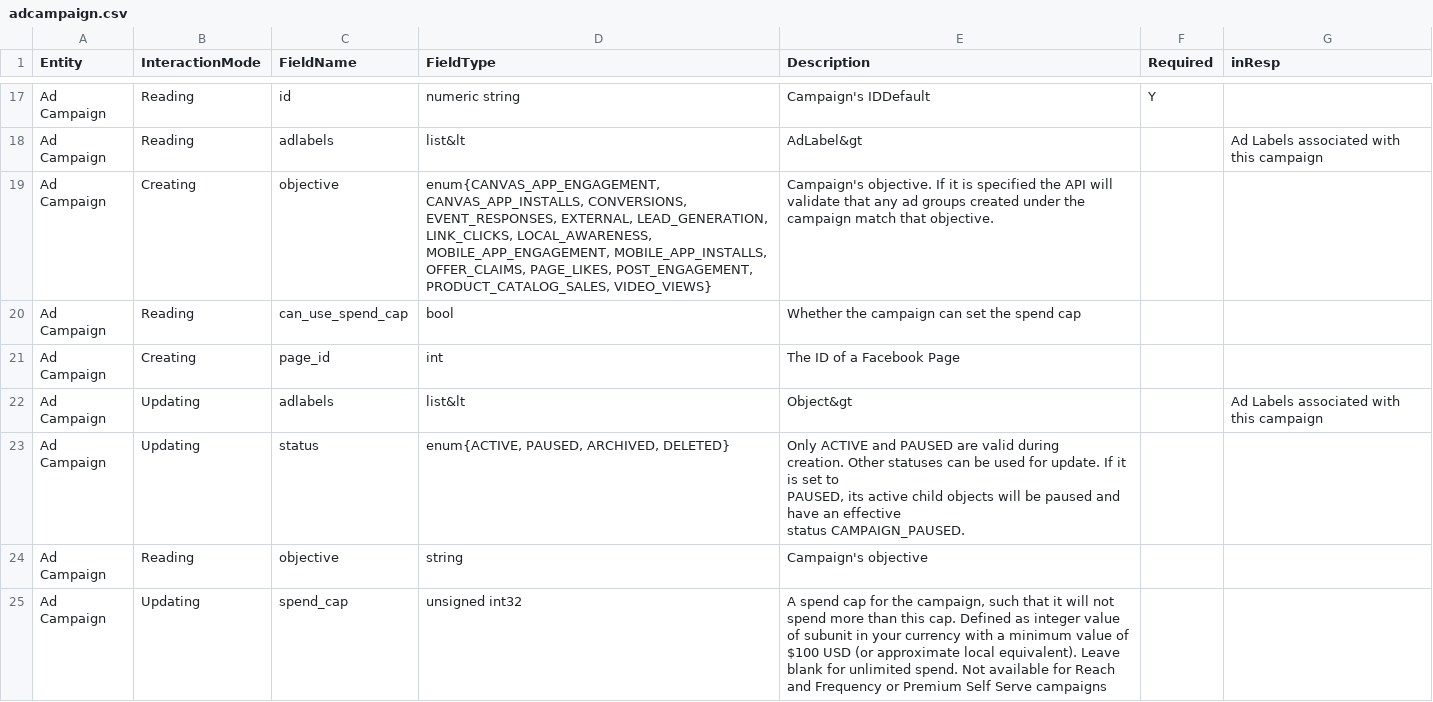
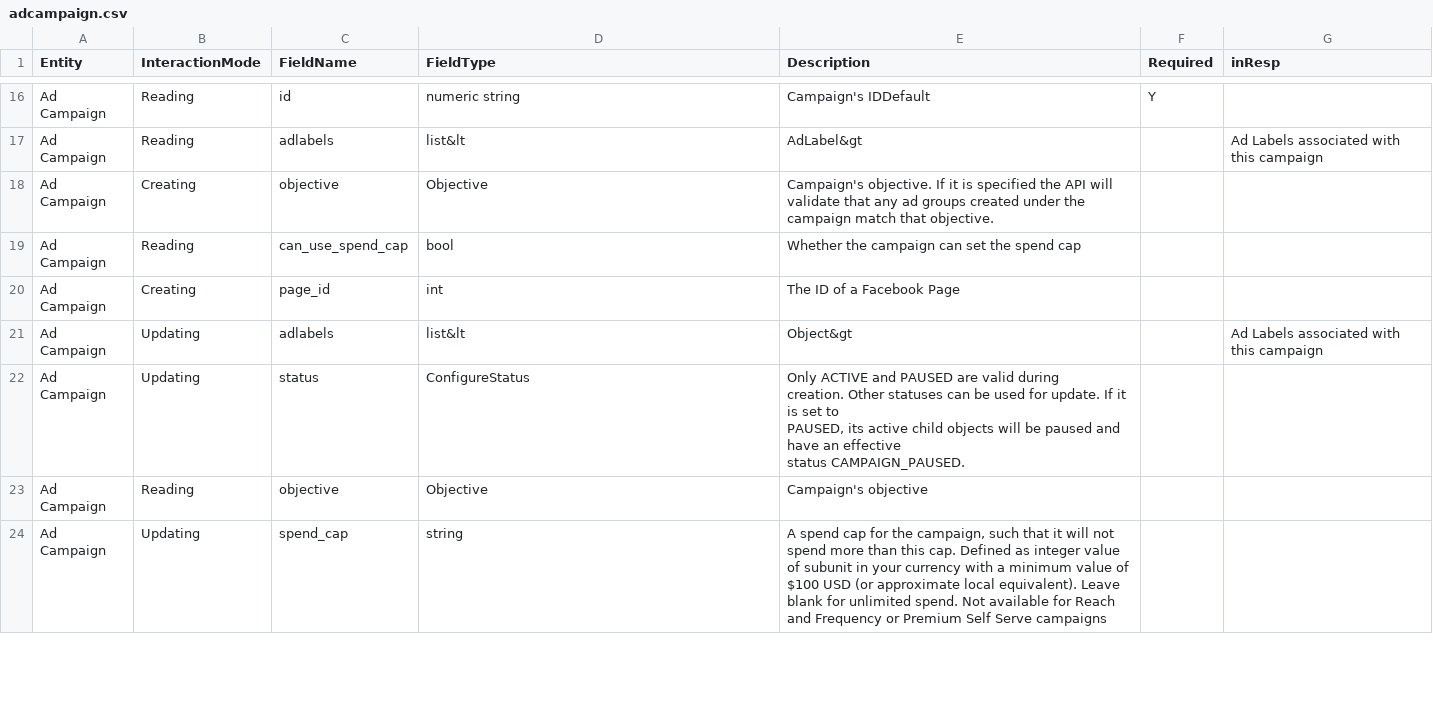
Before and after one commit to prowdsponsor/fb, a CSV file: gen/data/adcampaign.csv, drawn as a sheet; only a part is shown, gaps mark what is left out; the diff covers the shown part only.

```diff
--- a/gen/data/adcampaign.csv
+++ b/gen/data/adcampaign.csv
@@ -18,3 +17,3 @@ Ad Campaign,Reading,id,numeric string,Campaign's IDDefault,Y,
 Ad Campaign,Reading,adlabels,list&lt,AdLabel&gt,,Ad Labels associated with this campaign
-Ad Campaign,Creating,objective,"enum{CANVAS_APP_ENGAGEMENT, CANVAS_APP_INSTALLS, CONVERSIONS, EVENT_RESPONSES, EXTERNAL, LEAD_GENERATION, LINK_CLICKS, LOCAL_AWARENESS, MOBILE_APP_ENGAGEMENT, MOBILE_APP_INSTALLS, OFFER_CLAIMS, PAGE_LIKES, POST_ENGAGEMENT, PRODUCT_CATALOG_SALES, VIDEO_VIEWS}",Campaign's objective. If it is specified the API will validate that any ad groups created under the campaign match that objective.,,
+Ad Campaign,Creating,objective,Objective,Campaign's objective. If it is specified the API will validate that any ad groups created under the campaign match that objective.,,
 Ad Campaign,Reading,can_use_spend_cap,bool,Whether the campaign can set the spend cap,,
@@ -22,7 +21,7 @@ Ad Campaign,Creating,page_id,int,The ID of a Facebook Page,,
 Ad Campaign,Updating,adlabels,list&lt,Object&gt,,Ad Labels associated with this campaign
-Ad Campaign,Updating,status,"enum{ACTIVE, PAUSED, ARCHIVED, DELETED}","Only ACTIVE and PAUSED are valid during
-        creation. Other statuses can be used for update. If it is set to
-        PAUSED, its active child objects will be paused and have an effective
-        status CAMPAIGN_PAUSED.",,
-Ad Campaign,Reading,objective,string,Campaign's objective,,
-Ad Campaign,Updating,spend_cap,unsigned int32,"A spend cap for the campaign, such that it will not spend more than this cap. Defined as integer value of subunit in your currency with a minimum value of $100 USD (or approximate local equivalent). Leave blank for unlimited spend. Not available for Reach and Frequency or Premium Self Serve campaigns",,
+Ad Campaign,Updating,status,ConfigureStatus,"Only ACTIVE and PAUSED are valid during
+        creation. Other statuses can be used for update. If it is set to
+        PAUSED, its active child objects will be paused and have an effective
+        status CAMPAIGN_PAUSED.",,
+Ad Campaign,Reading,objective,Objective,Campaign's objective,,
+Ad Campaign,Updating,spend_cap,string,"A spend cap for the campaign, such that it will not spend more than this cap. Defined as integer value of subunit in your currency with a minimum value of $100 USD (or approximate local equivalent). Leave blank for unlimited spend. Not available for Reach and Frequency or Premium Self Serve campaigns",,
```
Also changed, not shown: 1 removed row and 11 edited cells elsewhere in this file, gen/data/adaccount.csv, gen/data/adset.csv, 5 other files.
